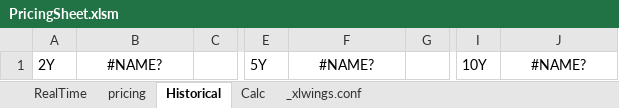
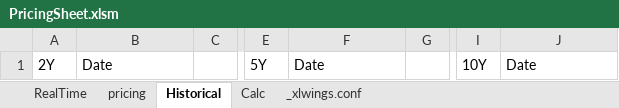
Before and after one commit to Nova-jp/pricing-sheet, an Excel workbook: PricingSheet.xlsm, sheet Historical, drawn as a sheet; only a part is shown, gaps mark what is left out; values as stored, in another font and other column widths than the file's, no borders; the diff names each change by its address in the sheet, - before the commit and + after, or states it on an @@ line.

```diff
--- a/PricingSheet.xlsm (sheet Historical)
+++ b/PricingSheet.xlsm (sheet Historical)
-B1: #NAME?
+B1: Date
-B1 alignment: center
+B1 alignment: left
-F1: #NAME?
+F1: Date
-F1 alignment: center
+F1 alignment: left
-J1: #NAME?
+J1: Date
-J1 alignment: center
+J1 alignment: left
```
Also changed, not shown: sheet pricing, sheet RealTime, 3 other files.
